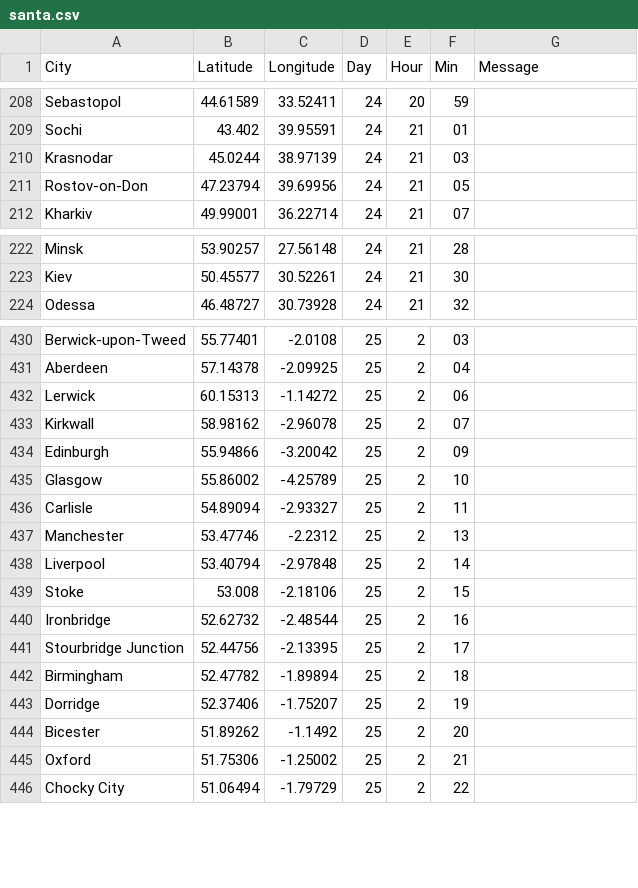
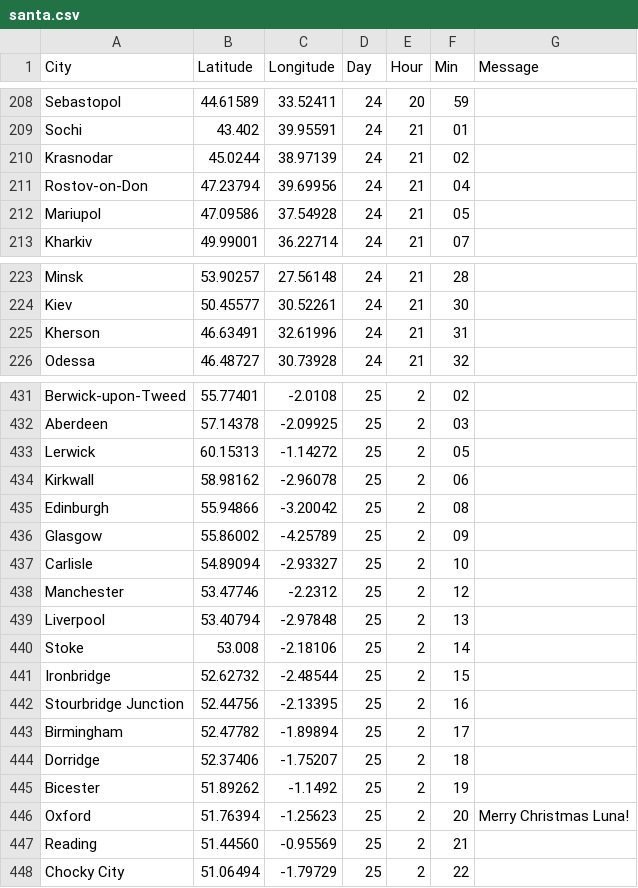
Before and after one commit to NuttyTrains/NuttyTrains.github.io, a CSV file: data/santa.csv, drawn as a sheet; only a part is shown, gaps mark what is left out; addresses are those after the commit; the diff covers the shown part only; the diff names each change by its address in the sheet, - before the commit and + after, or states it on an @@ line.

```diff
--- a/data/santa.csv
+++ b/data/santa.csv
-F210 (Min): 03
+F210 (Min): 02
-F211 (Min): 05
+F211 (Min): 04
+row 212: Mariupol | 47.09586 | 37.54928 | 24 | 21 | 05
+row 225: Kherson | 46.63491 | 32.61996 | 24 | 21 | 31
-F431 (Min): 03
+F431 (Min): 02
-F432 (Min): 04
+F432 (Min): 03
-F433 (Min): 06
+F433 (Min): 05
-F434 (Min): 07
+F434 (Min): 06
-F435 (Min): 09
+F435 (Min): 08
-F436 (Min): 10
+F436 (Min): 09
-F437 (Min): 11
+F437 (Min): 10
-F438 (Min): 13
+F438 (Min): 12
-F439 (Min): 14
+F439 (Min): 13
-F440 (Min): 15
+F440 (Min): 14
-F441 (Min): 16
+F441 (Min): 15
-F442 (Min): 17
+F442 (Min): 16
-F443 (Min): 18
+F443 (Min): 17
-F444 (Min): 19
+F444 (Min): 18
-F445 (Min): 20
+F445 (Min): 19
-B446 (Latitude): 51.75306
+B446 (Latitude): 51.76394
-C446 (Longitude): -1.25002
+C446 (Longitude): -1.25623
-F446 (Min): 21
+F446 (Min): 20
-G446 (Message): (empty)
+G446 (Message): Merry Christmas Luna!
+row 447: Reading | 51.44560 | -0.95569 | 25 | 2 | 21
```
Also changed, not shown: 1 added row, 3 removed rows and 47 edited cells elsewhere in this file.
